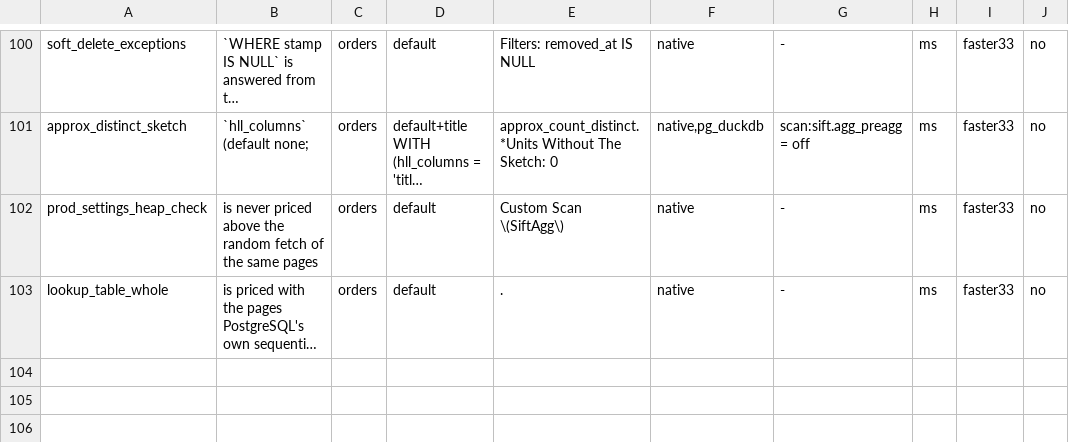
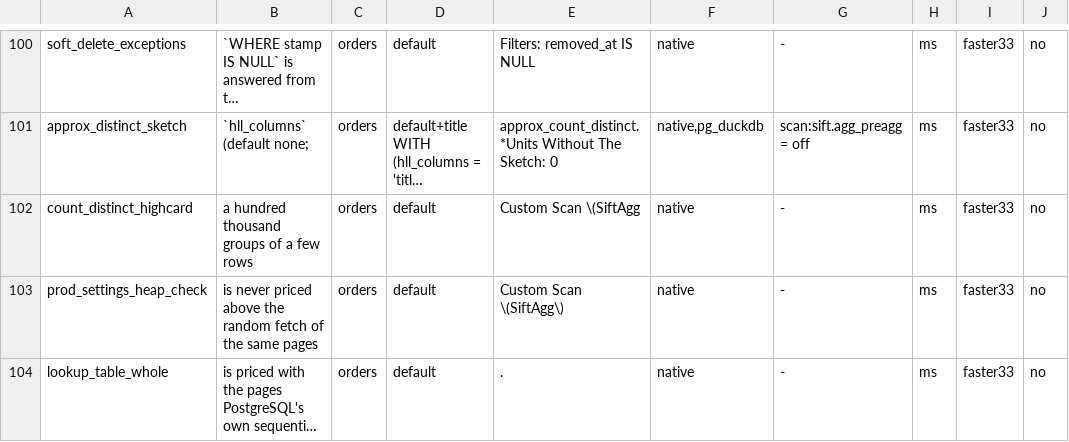
Before and after one commit to brauliobo/pg_sift, a TSV file: bench/cases.tsv, drawn as a sheet; only a part is shown, gaps mark what is left out; long unchanged cells end in …; the diff names each change by its address in the sheet, - before the commit and + after, or states it on an @@ line.

Commit message:
agg: cost: a grouped count(DISTINCT) of few rows a group is not priced for bitmap chunks (100k groups: 493 to 69 ms)
The scan of a grouped `count(DISTINCT x)` of an integer column was priced for the bitmap chunks of its sets even where the executor does not allocate them: a group that holds few rows (under 16 chunks of the range of the column, plus the directory) starts as a hash set (`dist_wide_mode`, agg/dist.c; the chunk price of f6afeb6f is older than that choice). At a `work_mem` of 4GB the chunks "fit", so 100,000 groups of 10 rows were priced about 28 times above their cost and the normal plan was picked. `distinct_chunks` (plan_cost.c) now returns 0 for the sets that start as hash sets, with the executor's own test.

## Measured (1,000,000-row table, 10 rows a group, `work_mem` 4GB, `hash_mem_multiplier` 2, no workers, min of 5)
| rows | groups | picked before | exec before | picked after | exec after | normal plan |
|---|---|---|---|---|---|---|
| 10,000 | 1,000 | scan | 0.46 ms | scan | 0.45 | 3.5 |
| 30,000 | 3,000 | scan | 1.60 | scan | 1.62 | 9.8 |
| 100,000 | 10,000 | scan | 5.4 | scan | 4.8 | 44.6 |
| 300,000 | 30,000 | scan | 14.8 | scan | 16.1 | 149 |
| 1,000,000 | 100,000 | **normal plan** | **493 ms** | scan | **69 ms** | 467 |

The break is at 100,000 groups (the scan cost 138,854 against 125,349 for the normal plan; after the fix 4,902); a forced scan took 63 ms there. Smaller tables (10k to 100k rows) were already right, and nothing changes there. A grouped `count(DISTINCT id)` of a unique column and the dictionary and narrow-window sets are unaffected.

`agg_distinct_cost` changes: its first block compared 5,000 groups of 20 rows as "chunks priced"; those are hash sets, so it now uses 2,500 groups of 40 rows (bitmap: priced), 5,000 groups of 20 rows (hash: not priced) and 100 groups (both bitmaps), with a column `half` for the 40-row groups. New bench case `count_distinct_highcard` (the `orders` table at 1,000,000 rows, `work_mem` 4GB): `count(DISTINCT order_date)` by `customer_id` and `category`, 603 ms against 239 ms.

## Gates
agg_*, col_*, aggstub_*, tbl_*, limits_*, errors_* ... family regress 376/376 and plangate (96 shapes, 0 loses, 0 failures) on the tree before the last tip merge; the three distinct tests and lint-all after it. Plans change only for a grouped `count(DISTINCT)` of an integer column at many groups: load-replay requested.

```diff
--- a/bench/cases.tsv
+++ b/bench/cases.tsv
+row 102: count_distinct_highcard | a hundred thousand groups of a few rows | orders | default | Custom Scan \(SiftAgg | native | - | ms | faster33 | no
```
Also changed, not shown: 5 other files.
